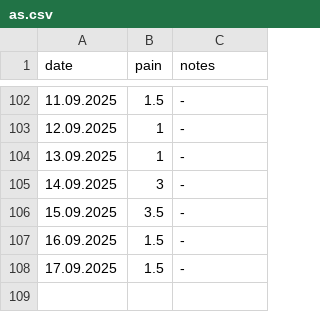
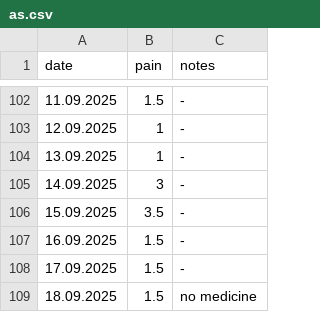
Before and after one commit to gungorMetehan/my_df, a CSV file: dfs/as.csv, drawn as a sheet; only a part is shown, gaps mark what is left out.

Commit message:
Update as.csv

```diff
--- a/dfs/as.csv
+++ b/dfs/as.csv
@@ -108 +108,2 @@ date,pain,notes
 17.09.2025,1.5,-
+18.09.2025,1.5,no medicine
```
